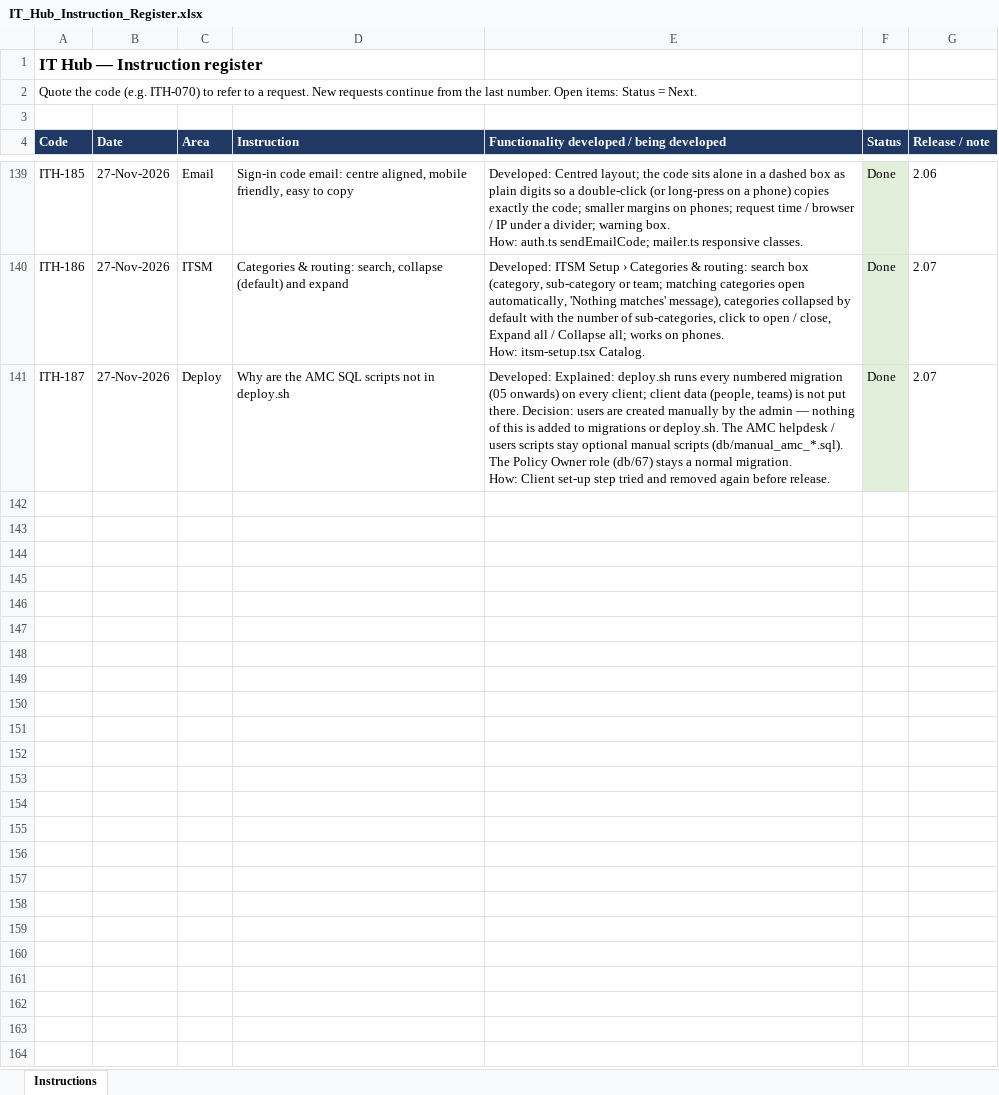
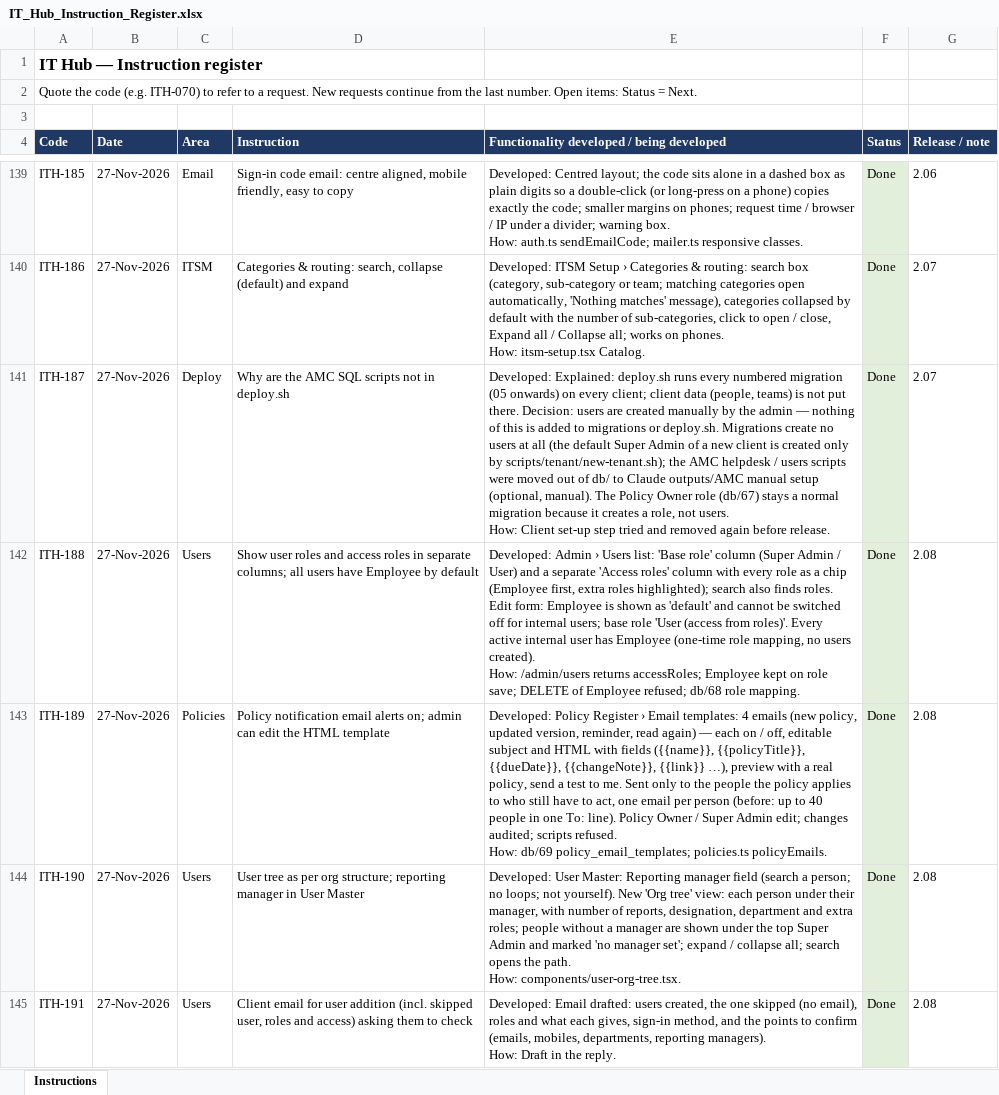
Before and after one commit to sachienbansode/it-transformation-asset, an Excel workbook: Claude outputs/IT_Hub_Instruction_Register.xlsx, sheet Instructions, drawn as a sheet; only a part is shown, gaps mark what is left out; values as stored, in another font and other column widths than the file's, no borders; ↵ is a line break in a cell; the diff names each change by its address in the sheet, - before the commit and + after, or states it on an @@ line.

```diff
--- a/Claude outputs/IT_Hub_Instruction_Register.xlsx (sheet Instructions)
+++ b/Claude outputs/IT_Hub_Instruction_Register.xlsx (sheet Instructions)
-E141: …or deploy.sh. The AMC helpdesk / users scripts stay optional manual scripts (db/manual_amc_*.sql). The Policy Owner role (db/67) stays a normal migration. ↵ How: Client…
+E141: …or deploy.sh. Migrations create no users at all (the default Super Admin of a new client is created only by scripts/tenant/new-tenant.sh); the AMC helpdesk / users scripts were moved out of db/ to Claude outputs/AMC manual setup (optional, manual). The Policy Owner role (db/67) stays a normal migration because it creates a role, not users. ↵ How: Client…
+row 142: ITH-188 | 27-Nov-2026 | Users | Show user roles and access roles in separate columns; all users have Employee by default | Developed: Admin › Users list: 'Base role' column (Super Admin / User) and a separate 'Access roles' column with every role as a chip (Employee first, extra roles highlighted); search also finds roles. Edit form: Employee is shown as 'default' and cannot be switched off for internal users; base role 'User (access from roles)'. Every active internal user has Employee (one-time role mapping, no users created). ↵ How: /admin/users returns accessRoles; Employee kept on role save; DELETE of Employee refused; db/68 role mapping. | Done | 2.08
+row 143: ITH-189 | 27-Nov-2026 | Policies | Policy notification email alerts on; admin can edit the HTML template | Developed: Policy Register › Email templates: 4 emails (new policy, updated version, reminder, read again) — each on / off, editable subject and HTML with fields ({{name}}, {{policyTitle}}, {{dueDate}}, {{changeNote}}, {{link}} …), preview with a real policy, send a test to me. Sent only to the people the policy applies to who still have to act, one email per person (before: up to 40 people in one To: line). Policy Owner / Super Admin edit; changes audited; scripts refused. ↵ How: db/69 policy_email_templates; policies.ts policyEmails. | Done | 2.08
+row 144: ITH-190 | 27-Nov-2026 | Users | User tree as per org structure; reporting manager in User Master | Developed: User Master: Reporting manager field (search a person; no loops; not yourself). New 'Org tree' view: each person under their manager, with number of reports, designation, department and extra roles; people without a manager are shown under the top Super Admin and marked 'no manager set'; expand / collapse all; search opens the path. ↵ How: components/user-org-tree.tsx. | Done | 2.08
+row 145: ITH-191 | 27-Nov-2026 | Users | Client email for user addition (incl. skipped user, roles and access) asking them to check | Developed: Email drafted: users created, the one skipped (no email), roles and what each gives, sign-in method, and the points to confirm (emails, mobiles, departments, reporting managers). ↵ How: Draft in the reply. | Done | 2.08
```
Also changed, not shown: Claude outputs/IT_Hub_2.08_Test_Results.xlsx.
